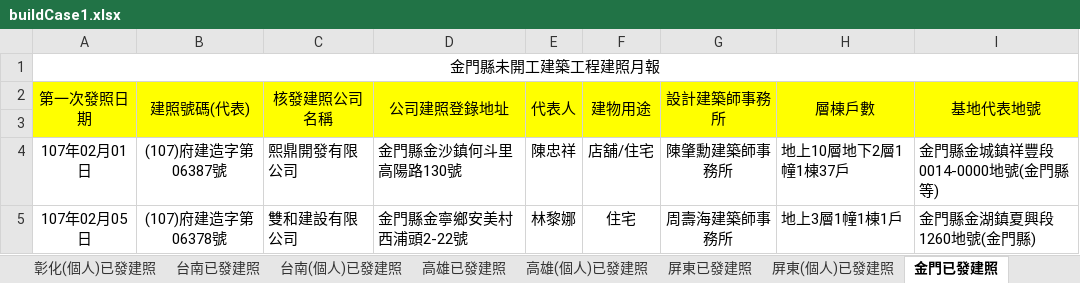
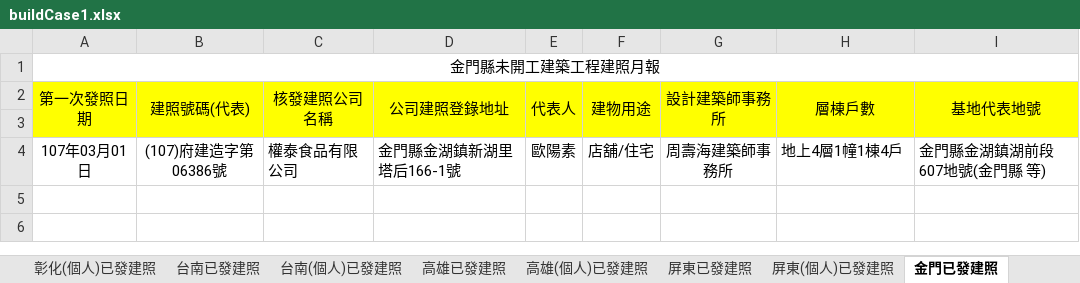
Before and after one commit to karateboy/gb, an Excel workbook: import/buildCase1.xlsx, sheet 金門已發建照, drawn as a sheet; values as stored, in another font and other column widths than the file's, no borders; removed rows and columns are numbered as before the commit, all else as after; the diff names each change by its address in the sheet, - before the commit and + after, or states it on an @@ line.

```diff
--- a/import/buildCase1.xlsx (sheet 金門已發建照)
+++ b/import/buildCase1.xlsx (sheet 金門已發建照)
-row 4: 107年02月01日 | (107)府建造字第06387號 | 熙鼎開發有限公司 | 金門縣金沙鎮何斗里高陽路130號 | 陳忠祥 | 店舖/住宅 | 陳肇勳建築師事務所 | 地上10層地下2層1幢1棟37戶 | 金門縣金城鎮祥豐段0014-0000地號(金門縣 等)
-row 5: 107年02月05日 | (107)府建造字第06378號 | 雙和建設有限公司 | 金門縣金寧鄉安美村西浦頭2-22號 | 林黎娜 | 住宅 | 周壽海建築師事務所 | 地上3層1幢1棟1戶 | 金門縣金湖鎮夏興段1260地號(金門縣)
+row 4: 107年03月01日 | (107)府建造字第06386號 | 權泰食品有限公司 | 金門縣金湖鎮新湖里塔后166-1號 | 歐陽素 | 店舖/住宅 | 周壽海建築師事務所 | 地上4層1幢1棟4戶 | 金門縣金湖鎮湖前段607地號(金門縣 等)
```
Also changed, not shown: sheet 台中(個人)已發建照, sheet 台中已發建照, sheet 台南已發建照, sheet 桃園已發建照, sheet 台南(個人)已發建照, sheet 高雄已發建照, 23 more sheets, 1 other file.
